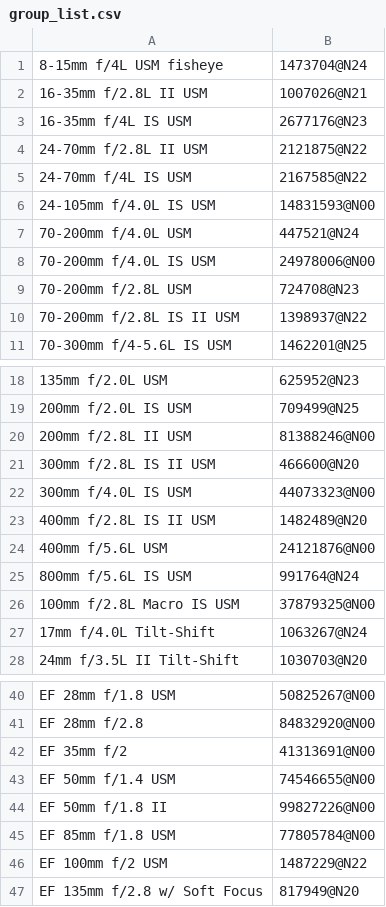
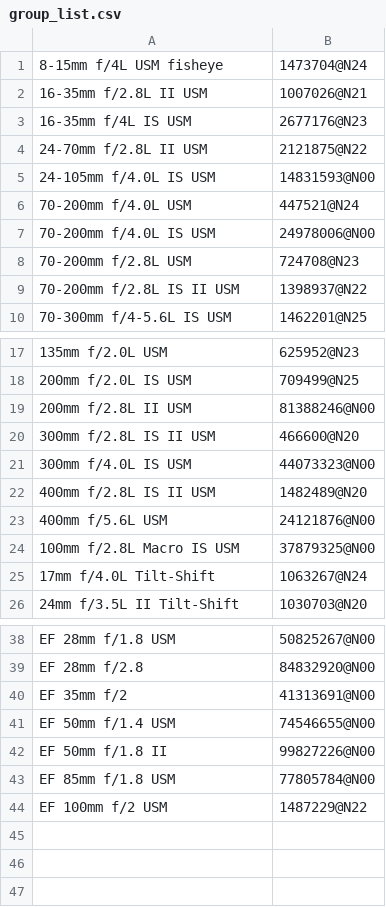
Before and after one commit to heronyang/flickr_group_photos_filter, a CSV file: group_list.csv, drawn as a sheet; only a part is shown, gaps mark what is left out; the diff names each change by its address in the sheet, - before the commit and + after, or states it on an @@ line.

Commit message:
finish getAmountOfGroup

```diff
--- a/group_list.csv
+++ b/group_list.csv
-row 5: 24-70mm f/4L IS USM | 2167585@N22
-row 25: 800mm f/5.6L IS USM | 991764@N24
-row 47: EF 135mm f/2.8 w/ Soft Focus | 817949@N20
```
Also changed, not shown: 3 other files.
